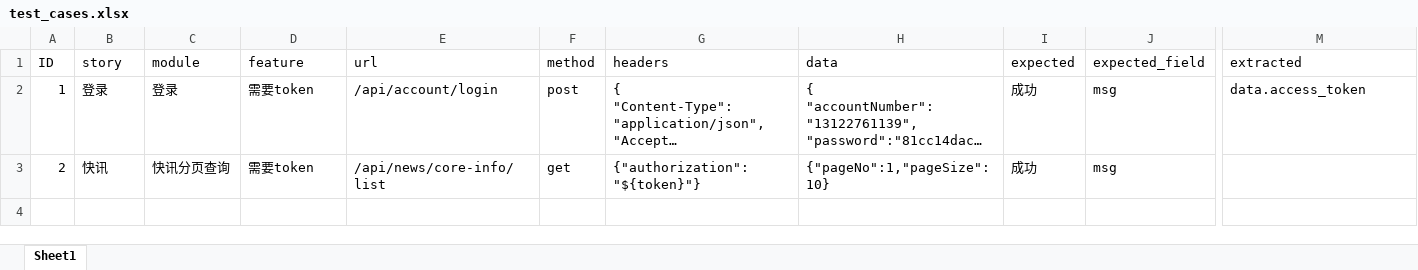
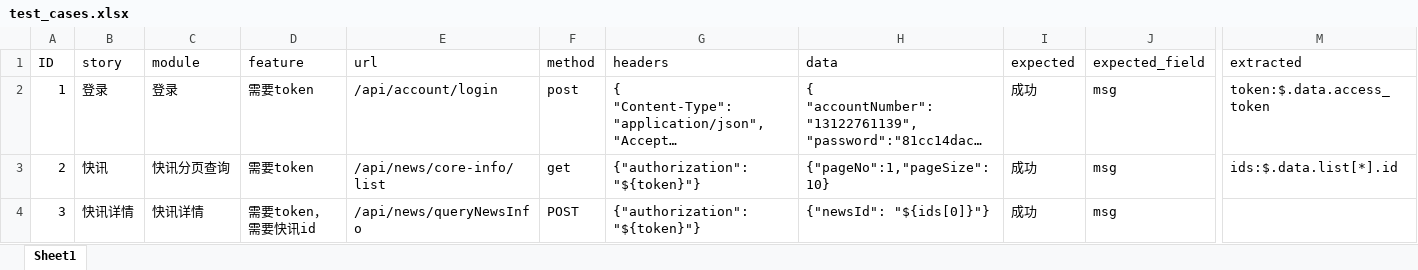
Before and after one commit to Lixinghuan123/pytestAutoTest, an Excel workbook: test_cases.xlsx, sheet Sheet1, drawn as a sheet; only a part is shown, gaps mark what is left out; long unchanged cells end in …; values as stored, in another font and other column widths than the file's, no borders; rows hold the shown columns only; the diff names each change by its address in the sheet, - before the commit and + after, or states it on an @@ line.

```diff
--- a/test_cases.xlsx (sheet Sheet1)
+++ b/test_cases.xlsx (sheet Sheet1)
-M2 (extracted): data.access_token
+M2 (extracted): token:$.data.access_token
-M3 (extracted): (empty)
+M3 (extracted): ids:$.data.list[*].id
+row 4: 3 | 快讯详情 | 快讯详情 | 需要token，需要快讯id | /api/news/queryNewsInfo | POST | {"authorization": "${token}"} | {"newsId": "${ids[0]}"} | 成功 | msg
```
Also changed, not shown: 6 other files.
